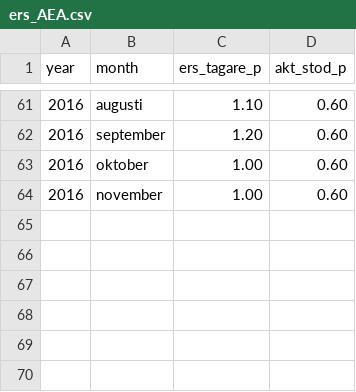
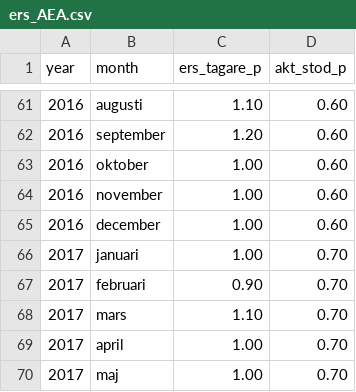
Before and after one commit to MansMeg/DIK_analys, a CSV file: Data/ers_AEA.csv, drawn as a sheet; only a part is shown, gaps mark what is left out.

Commit message:
Update ers_AEA.csv
update dec 2016 to may 2017

```diff
--- a/Data/ers_AEA.csv
+++ b/Data/ers_AEA.csv
@@ -64 +64,7 @@
 2016,"november",1.00,0.60
+2016,"december",1.00,0.60
+2017,"januari",1.00,0.70
+2017,"februari",0.90,0.70
+2017,"mars",1.10,0.70
+2017,"april",1.00,0.70
+2017,"maj",1.00,0.70
```
